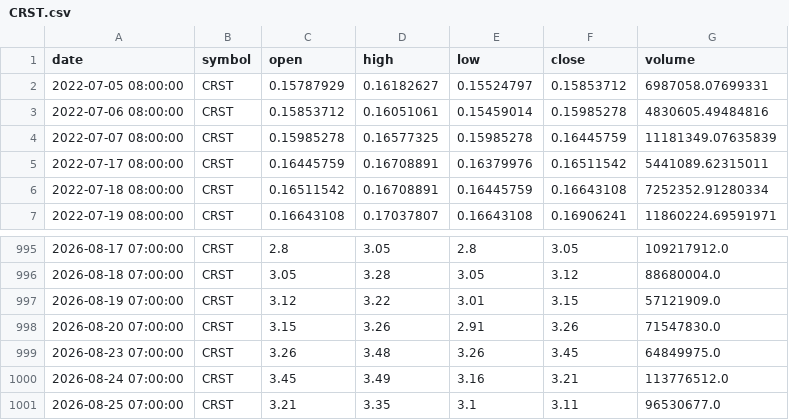
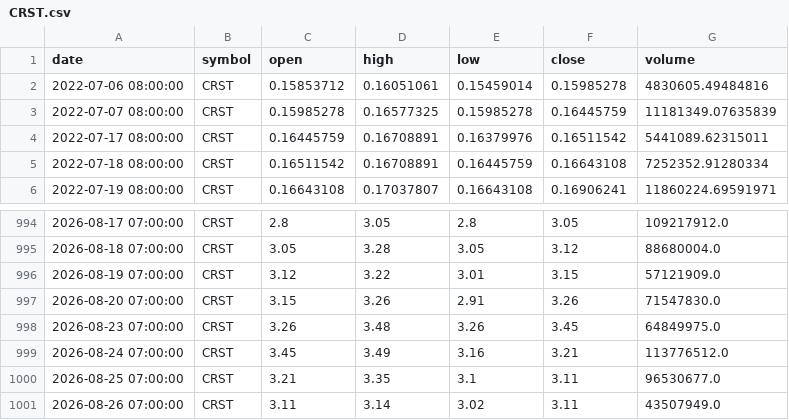
Before and after one commit to dr-bio/egx-data, a CSV file: data/ohlcv/CRST.csv, drawn as a sheet; only a part is shown, gaps mark what is left out.

```diff
--- a/data/ohlcv/CRST.csv
+++ b/data/ohlcv/CRST.csv
@@ -1,3 +1,2 @@
 date,symbol,open,high,low,close,volume
-2022-07-05 08:00:00,CRST,0.15787929,0.16182627,0.15524797,0.15853712,6987058.07699331
 2022-07-06 08:00:00,CRST,0.15853712,0.16051061,0.15459014,0.15985278,4830605.49484816
@@ -1001 +1000,2 @@ date,symbol,open,high,low,close,volume
 2026-08-25 07:00:00,CRST,3.21,3.35,3.1,3.11,96530677.0
+2026-08-26 07:00:00,CRST,3.11,3.14,3.02,3.11,43507949.0
```
Also changed, not shown: data/ohlcv/ACAP.csv, data/ohlcv/BONY.csv, 36 other files.
